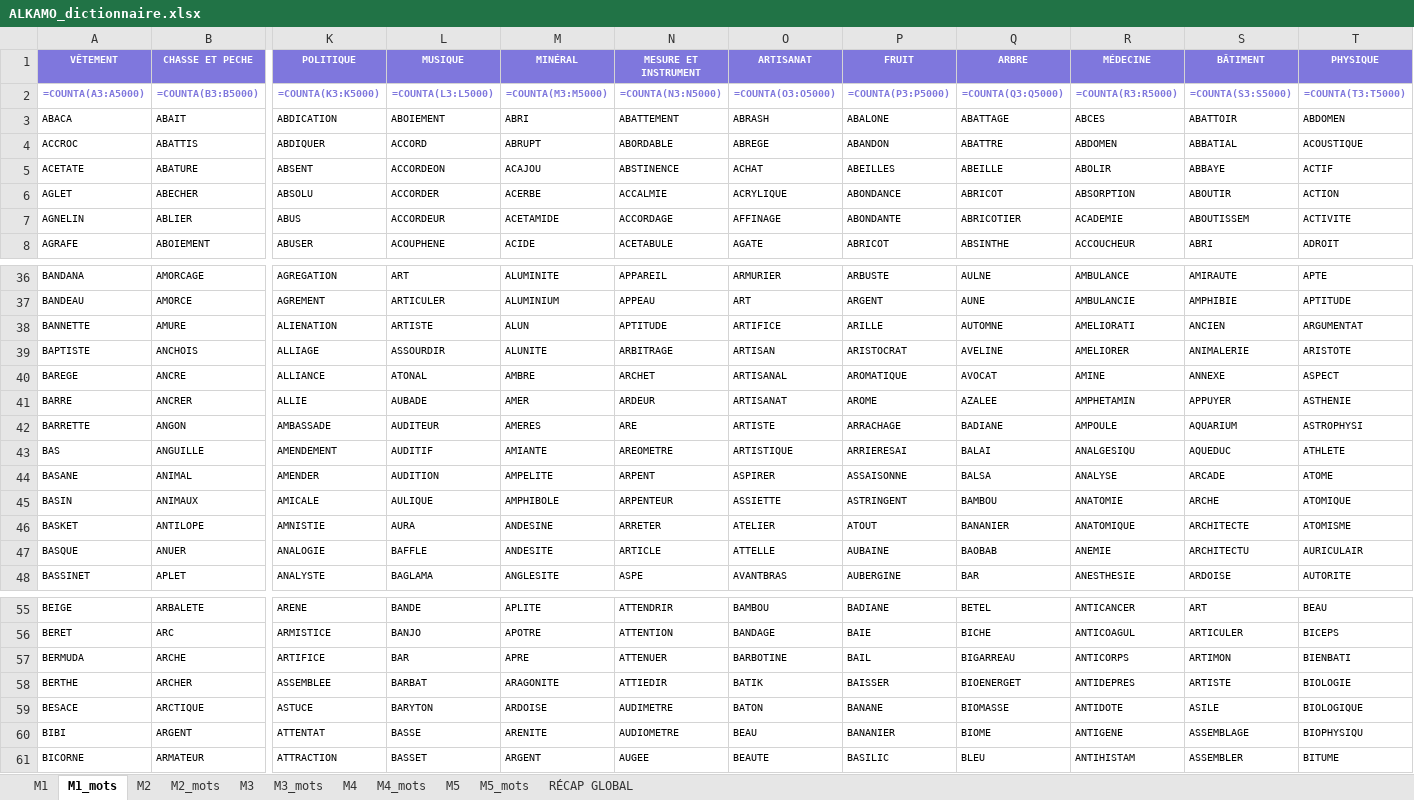
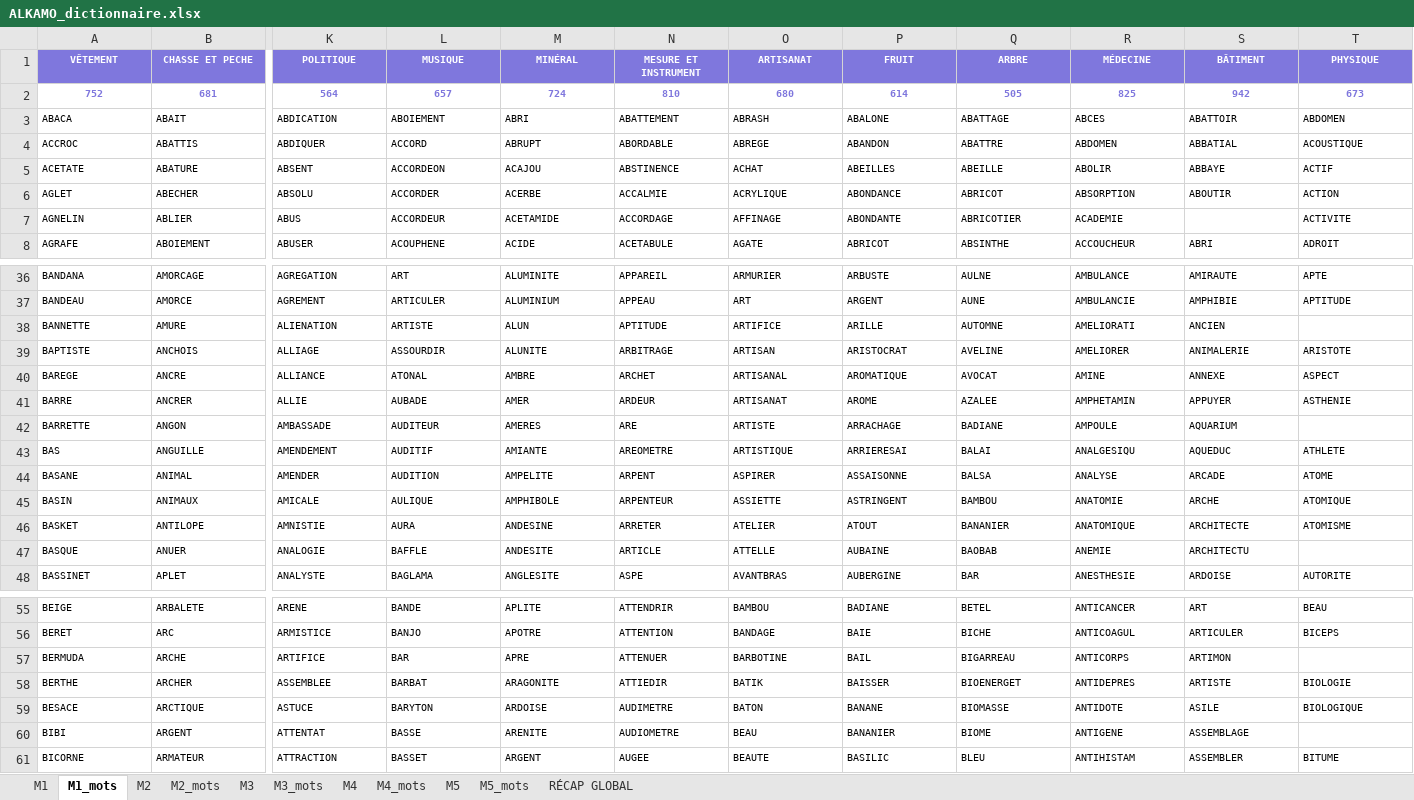
Before and after one commit to beldjehemalkma-bit/ALKAMO, an Excel workbook: ALKAMO_dictionnaire.xlsx, sheet M1_mots, drawn as a sheet; only a part is shown, gaps mark what is left out; values as stored, in another font and other column widths than the file's, no borders; formulas without a stored value are shown as written; removed rows and columns are numbered as before the commit, all else as after; rows hold the shown columns only; the diff covers the shown part only; the diff names each change by its address in the sheet, - before the commit and + after, or states it on an @@ line.

```diff
--- a/ALKAMO_dictionnaire.xlsx (sheet M1_mots)
+++ b/ALKAMO_dictionnaire.xlsx (sheet M1_mots)
-row 2: =COUNTA(A3:A5000) | =COUNTA(B3:B5000) | =COUNTA(K3:K5000) | =COUNTA(L3:L5000) | =COUNTA(M3:M5000) | =COUNTA(N3:N5000) | =COUNTA(O3:O5000) | =COUNTA(P3:P5000) | =COUNTA(Q3:Q5000) | =COUNTA(R3:R5000) | =COUNTA(S3:S5000) | =COUNTA(T3:T5000)
+row 2: 752 | 681 | 564 | 657 | 724 | 810 | 680 | 614 | 505 | 825 | 942 | 673
-S7 (BÂTIMENT): ABOUTISSEM
+S7 (BÂTIMENT): (empty)
-T38 (PHYSIQUE): ARGUMENTAT
+T38 (PHYSIQUE): (empty)
-T42 (PHYSIQUE): ASTROPHYSI
+T42 (PHYSIQUE): (empty)
-T47 (PHYSIQUE): AURICULAIR
+T47 (PHYSIQUE): (empty)
-T57 (PHYSIQUE): BIENBATI
+T57 (PHYSIQUE): (empty)
-T60 (PHYSIQUE): BIOPHYSIQU
+T60 (PHYSIQUE): (empty)
```
Also changed, not shown: 7 edited cells elsewhere in this sheet, sheet M5_mots, sheet M4_mots, sheet M2_mots, sheet M3_mots, sheet M5, sheet M1, 4 more sheets.
